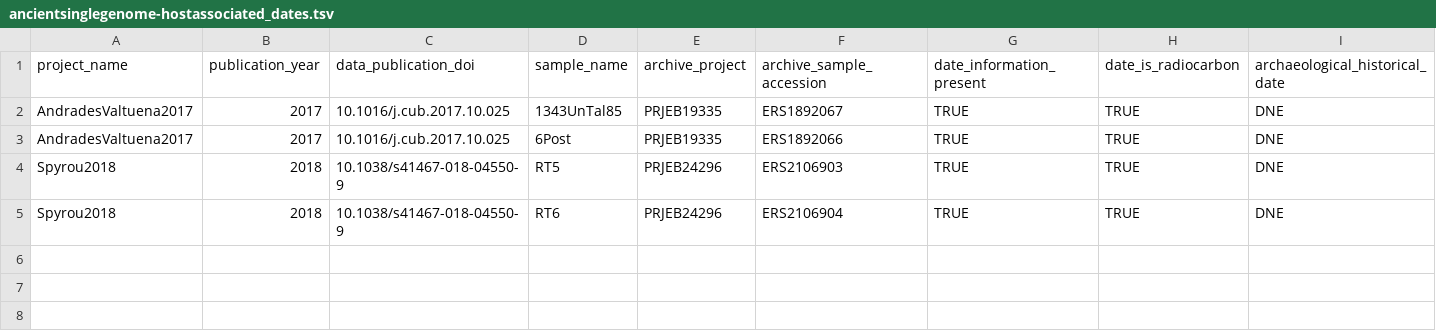
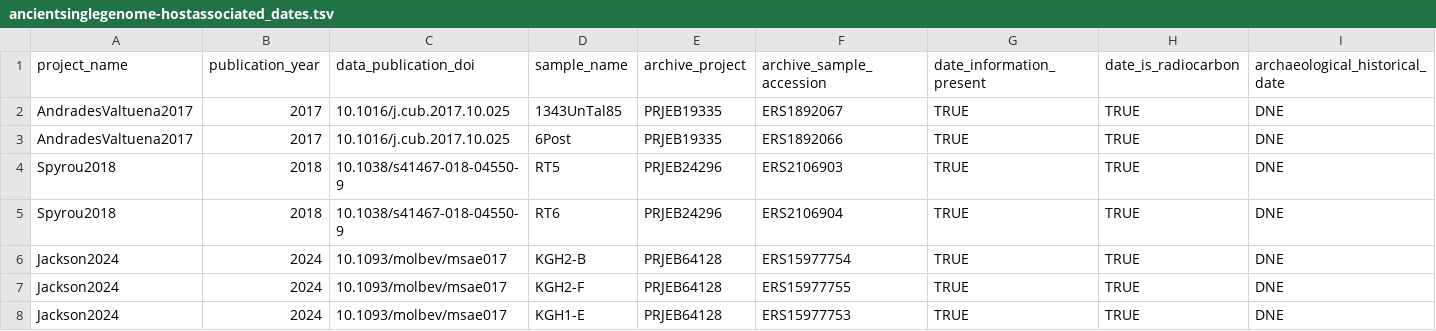
Before and after one commit to SPAAM-community/AncientMetagenomeDir, a TSV file: ancientsinglegenome-hostassociated/dates/ancientsinglegenome-hostassociated_dates.tsv, drawn as a sheet; only a part is shown; rows hold the shown columns only; the diff names each change by its address in the sheet, - before the commit and + after, or states it on an @@ line.

Commit message:
Added C14 dates for Jackson2024

```diff
--- a/ancientsinglegenome-hostassociated/dates/ancientsinglegenome-hostassociated_dates.tsv
+++ b/ancientsinglegenome-hostassociated/dates/ancientsinglegenome-hostassociated_dates.tsv
+row 6: Jackson2024 | 2024 | 10.1093/molbev/msae017 | KGH2-B | PRJEB64128 | ERS15977754 | TRUE | TRUE | DNE
+row 7: Jackson2024 | 2024 | 10.1093/molbev/msae017 | KGH2-F | PRJEB64128 | ERS15977755 | TRUE | TRUE | DNE
+row 8: Jackson2024 | 2024 | 10.1093/molbev/msae017 | KGH1-E | PRJEB64128 | ERS15977753 | TRUE | TRUE | DNE
```
